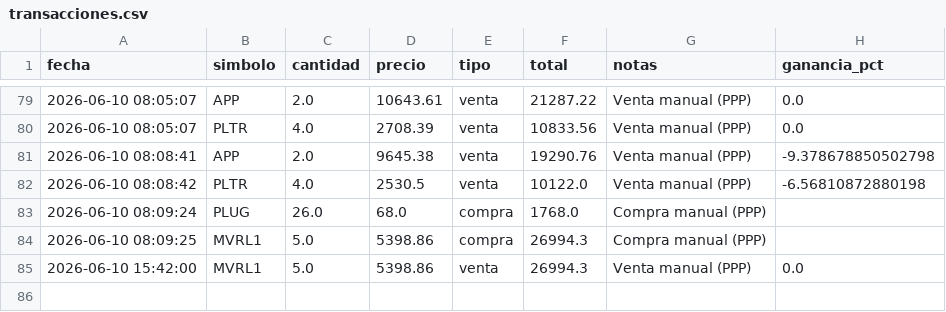
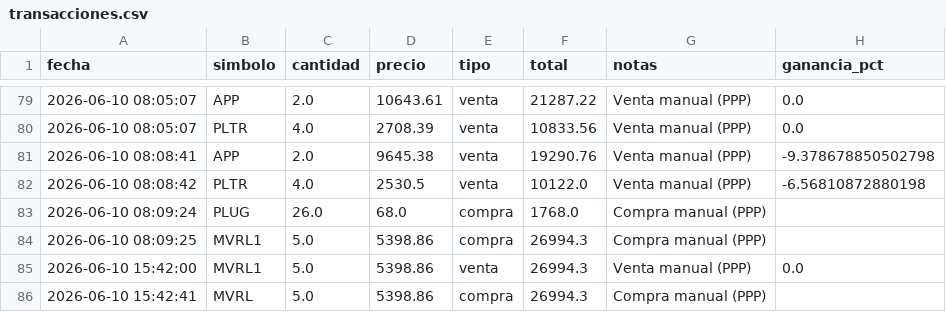
Before and after one commit to alopezuci-arch/trading-app-3.1, a CSV file: data/transacciones.csv, drawn as a sheet; only a part is shown, gaps mark what is left out.

Commit message:
[trading-app] sincronizar transacciones

```diff
--- a/data/transacciones.csv
+++ b/data/transacciones.csv
@@ -85 +85,2 @@ fecha,simbolo,cantidad,precio,tipo,total,notas,ganancia_pct
 2026-06-10 15:42:00,MVRL1,5.0,5398.86,venta,26994.3,Venta manual (PPP),0.0
+2026-06-10 15:42:41,MVRL,5.0,5398.86,compra,26994.3,Compra manual (PPP),
```
